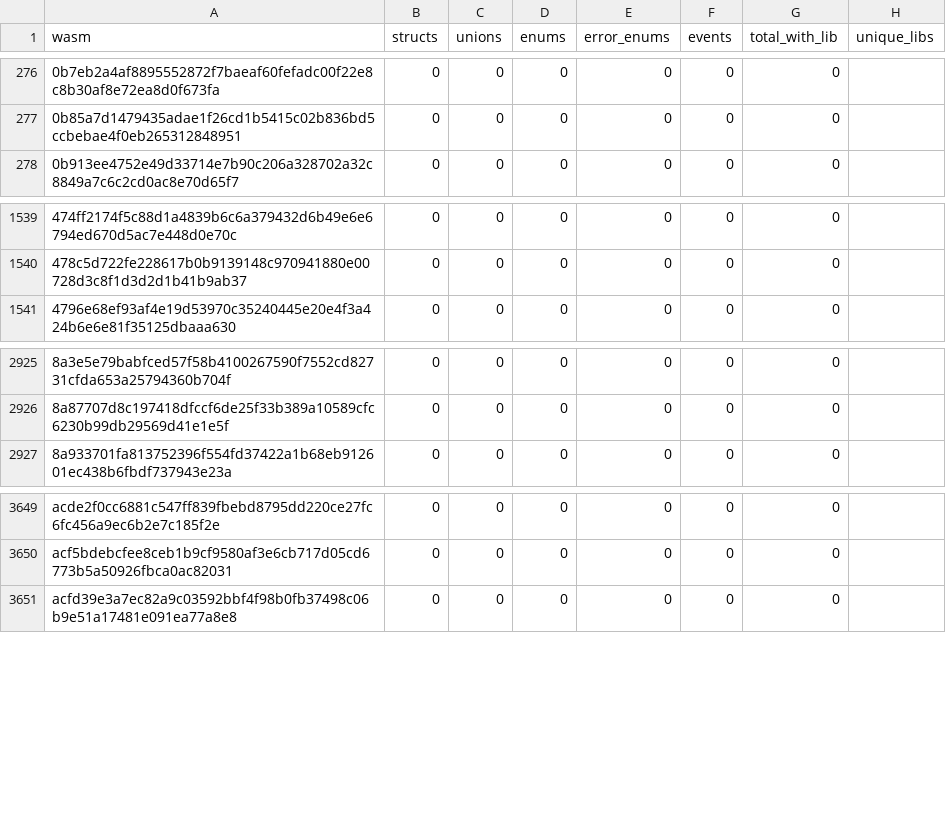
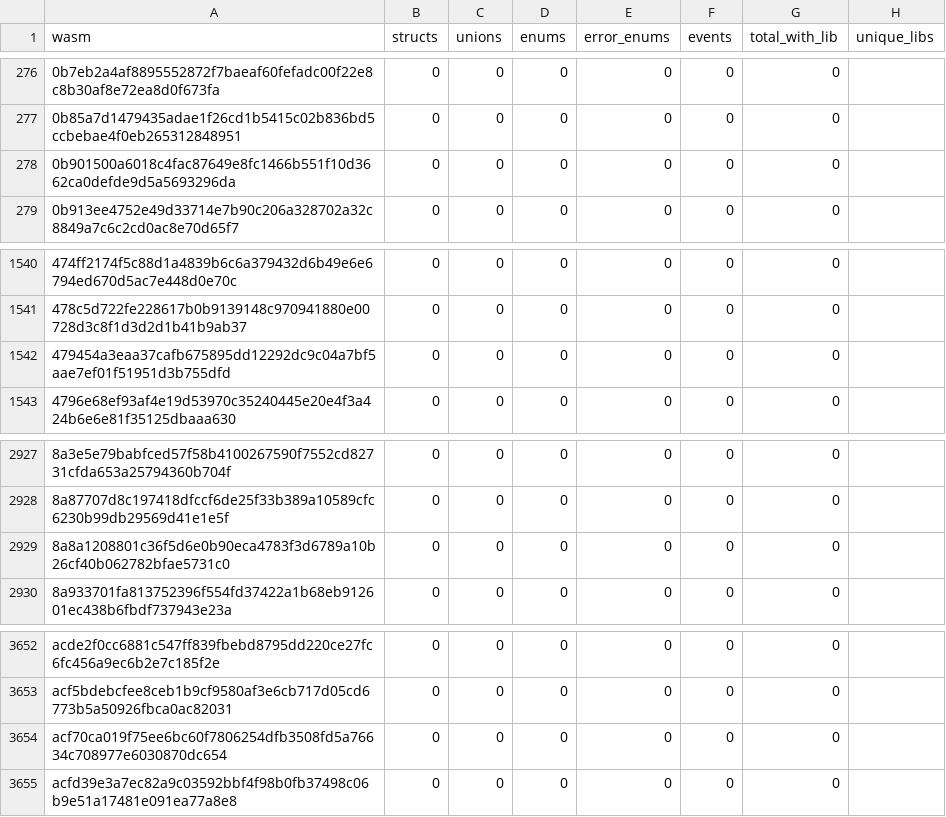
Before and after one commit to drebelsky/contract-wasms, a CSV file: analysis/spec-contracttype-lib-usage.csv, drawn as a sheet; only a part is shown, gaps mark what is left out.

```diff
--- a/analysis/spec-contracttype-lib-usage.csv
+++ b/analysis/spec-contracttype-lib-usage.csv
@@ -277,2 +277,3 @@ wasm,structs,unions,enums,error_enums,events,total_with_lib,unique_libs
 0b85a7d1479435adae1f26cd1b5415c02b836bd5ccbebae4f0eb265312848951,0,0,0,0,0,0,""
+0b901500a6018c4fac87649e8fc1466b551f10d3662ca0defde9d5a5693296da,0,0,0,0,0,0,""
 0b913ee4752e49d33714e7b90c206a328702a32c8849a7c6c2cd0ac8e70d65f7,0,0,0,0,0,0,""
@@ -1540,2 +1541,3 @@ wasm,structs,unions,enums,error_enums,events,total_with_lib,unique_libs
 478c5d722fe228617b0b9139148c970941880e00728d3c8f1d3d2d1b41b9ab37,0,0,0,0,0,0,""
+479454a3eaa37cafb675895dd12292dc9c04a7bf5aae7ef01f51951d3b755dfd,0,0,0,0,0,0,""
 4796e68ef93af4e19d53970c35240445e20e4f3a424b6e6e81f35125dbaaa630,0,0,0,0,0,0,""
@@ -2926,2 +2928,3 @@ wasm,structs,unions,enums,error_enums,events,total_with_lib,unique_libs
 8a87707d8c197418dfccf6de25f33b389a10589cfc6230b99db29569d41e1e5f,0,0,0,0,0,0,""
+8a8a1208801c36f5d6e0b90eca4783f3d6789a10b26cf40b062782bfae5731c0,0,0,0,0,0,0,""
 8a933701fa813752396f554fd37422a1b68eb912601ec438b6fbdf737943e23a,0,0,0,0,0,0,""
@@ -3650,2 +3653,3 @@ acde2f0cc6881c547ff839fbebd8795dd220ce27fc6fc456a9ec6b2e7c185f2e,0,0,0,0,0,0,""
 acf5bdebcfee8ceb1b9cf9580af3e6cb717d05cd6773b5a50926fbca0ac82031,0,0,0,0,0,0,""
+acf70ca019f75ee6bc60f7806254dfb3508fd5a76634c708977e6030870dc654,0,0,0,0,0,0,""
 acfd39e3a7ec82a9c03592bbf4f98b0fb37498c06b9e51a17481e091ea77a8e8,0,0,0,0,0,0,""
```
Also changed, not shown: analysis/dupe-sections.csv, analysis/find_constructor_events_results.csv, 42 other files.
